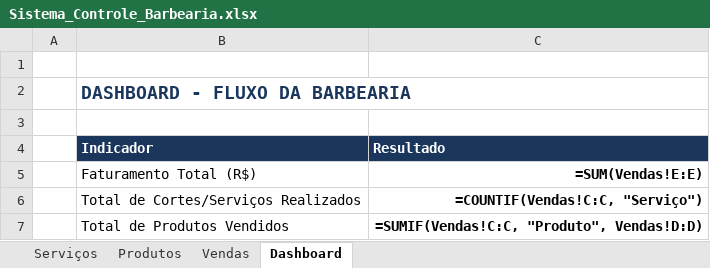
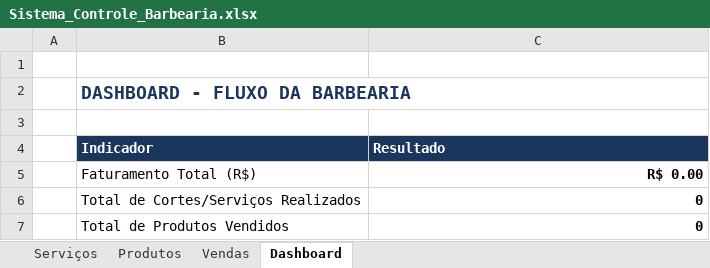
Before and after one commit to paulowg15-ops/sistema-barbearia, an Excel workbook: Sistema_Controle_Barbearia.xlsx, sheet Dashboard, drawn as a sheet; values as stored, in another font and other column widths than the file's, no borders; formulas without a stored value are shown as written; the diff names each change by its address in the sheet, - before the commit and + after, or states it on an @@ line.

```diff
--- a/Sistema_Controle_Barbearia.xlsx (sheet Dashboard)
+++ b/Sistema_Controle_Barbearia.xlsx (sheet Dashboard)
-C5 (Resultado): =SUM(Vendas!E:E)
+C5 (Resultado): R$ 0.00
-C6 (Resultado): =COUNTIF(Vendas!C:C, "Serviço")
+C6 (Resultado): 0
-C7 (Resultado): =SUMIF(Vendas!C:C, "Produto", Vendas!D:D)
+C7 (Resultado): 0
```
Also changed, not shown: sheet Produtos, sheet Vendas.
